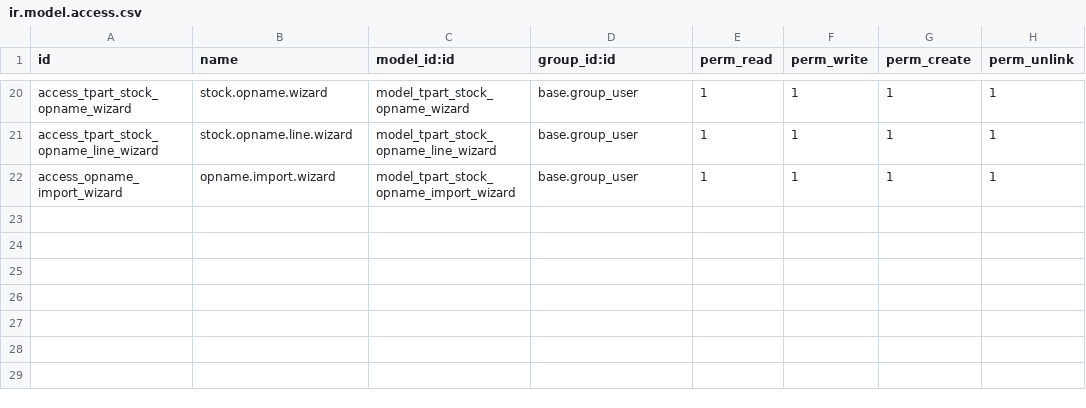
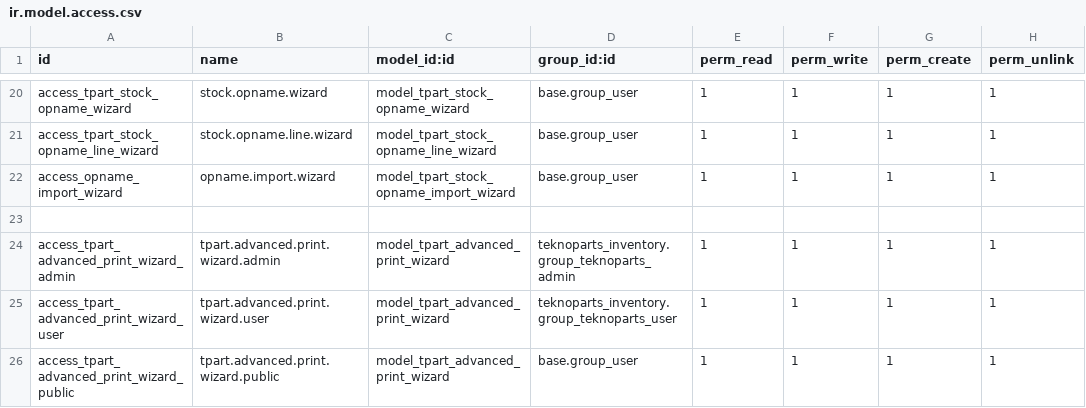
Before and after one commit to FaqihAzh/ssi-odoo-practice, a CSV file: custom_addons/teknoparts_inventory/security/ir.model.access.csv, drawn as a sheet; only a part is shown, gaps mark what is left out.

```diff
--- a/custom_addons/teknoparts_inventory/security/ir.model.access.csv
+++ b/custom_addons/teknoparts_inventory/security/ir.model.access.csv
@@ -22 +22,5 @@ access_tpart_stock_opname_line_wizard,stock.opname.line.wizard,model_tpart_stock
 access_opname_import_wizard,opname.import.wizard,model_tpart_stock_opname_import_wizard,base.group_user,1,1,1,1
+
+access_tpart_advanced_print_wizard_admin,tpart.advanced.print.wizard.admin,model_tpart_advanced_print_wizard,teknoparts_inventory.group_teknoparts_admin,1,1,1,1
+access_tpart_advanced_print_wizard_user,tpart.advanced.print.wizard.user,model_tpart_advanced_print_wizard,teknoparts_inventory.group_teknoparts_user,1,1,1,1
+access_tpart_advanced_print_wizard_public,tpart.advanced.print.wizard.public,model_tpart_advanced_print_wizard,base.group_user,1,1,1,1
```
Also changed, not shown: 1 other file.
